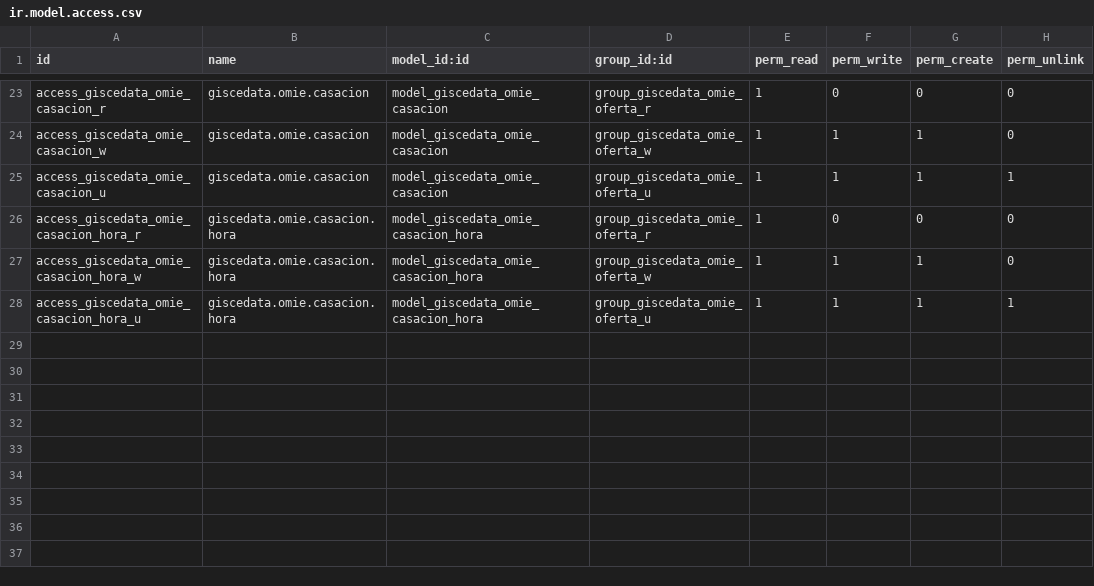
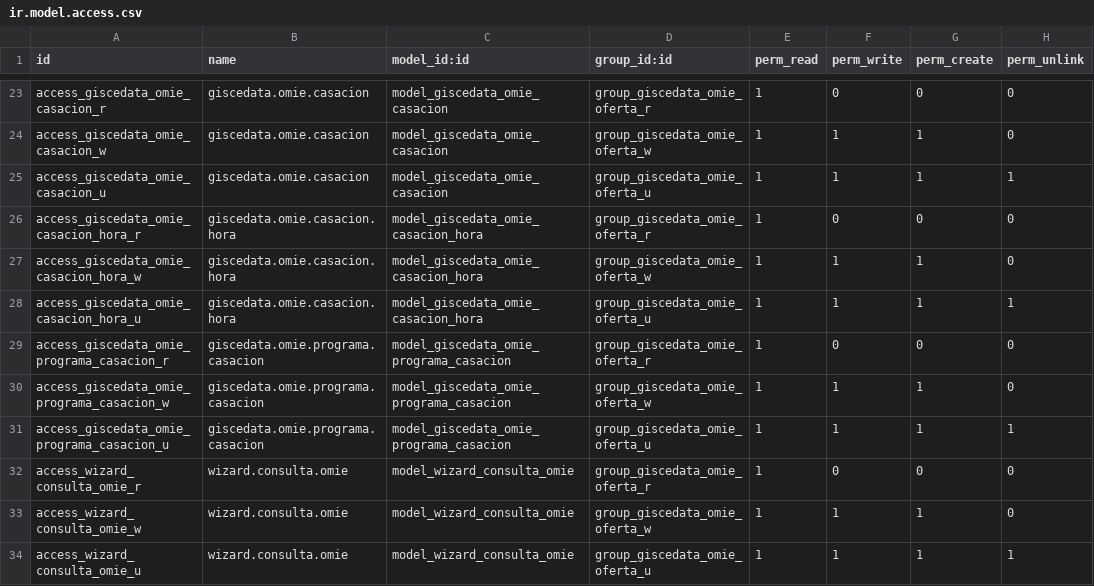
Before and after one commit to gisce/omie-modules, a CSV file: giscedata_omie_api/security/ir.model.access.csv, drawn as a sheet; only a part is shown, gaps mark what is left out.

```diff
--- a/giscedata_omie_api/security/ir.model.access.csv
+++ b/giscedata_omie_api/security/ir.model.access.csv
@@ -28 +28,7 @@
 "access_giscedata_omie_casacion_hora_u","giscedata.omie.casacion.hora","model_giscedata_omie_casacion_hora","group_giscedata_omie_oferta_u",1,1,1,1
+"access_giscedata_omie_programa_casacion_r","giscedata.omie.programa.casacion","model_giscedata_omie_programa_casacion","group_giscedata_omie_oferta_r",1,0,0,0
+"access_giscedata_omie_programa_casacion_w","giscedata.omie.programa.casacion","model_giscedata_omie_programa_casacion","group_giscedata_omie_oferta_w",1,1,1,0
+"access_giscedata_omie_programa_casacion_u","giscedata.omie.programa.casacion","model_giscedata_omie_programa_casacion","group_giscedata_omie_oferta_u",1,1,1,1
+"access_wizard_consulta_omie_r","wizard.consulta.omie","model_wizard_consulta_omie","group_giscedata_omie_oferta_r",1,0,0,0
+"access_wizard_consulta_omie_w","wizard.consulta.omie","model_wizard_consulta_omie","group_giscedata_omie_oferta_w",1,1,1,0
+"access_wizard_consulta_omie_u","wizard.consulta.omie","model_wizard_consulta_omie","group_giscedata_omie_oferta_u",1,1,1,1
```
Also changed, not shown: 9 other files.
